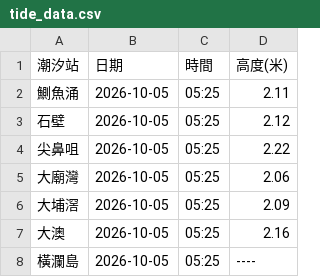
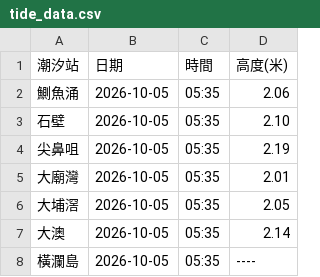
Before and after one commit to dannytcchan00/0Data, a CSV file: data/tide_data.csv, drawn as a sheet.

```diff
--- a/data/tide_data.csv
+++ b/data/tide_data.csv
@@ -1,8 +1,8 @@
 潮汐站,日期,時間,高度(米)
-鰂魚涌,2026-10-05,05:25,2.11
-石壁,2026-10-05,05:25,2.12
-尖鼻咀,2026-10-05,05:25,2.22
-大廟灣,2026-10-05,05:25,2.06
-大埔滘,2026-10-05,05:25,2.09
-大澳,2026-10-05,05:25,2.16
-橫瀾島,2026-10-05,05:25,----
+鰂魚涌,2026-10-05,05:35,2.06
+石壁,2026-10-05,05:35,2.10
+尖鼻咀,2026-10-05,05:35,2.19
+大廟灣,2026-10-05,05:35,2.01
+大埔滘,2026-10-05,05:35,2.05
+大澳,2026-10-05,05:35,2.14
+橫瀾島,2026-10-05,05:35,----
```
Also changed, not shown: data/latest_1min_humidity.csv, data/maxmin_data.csv, 6 other files.
